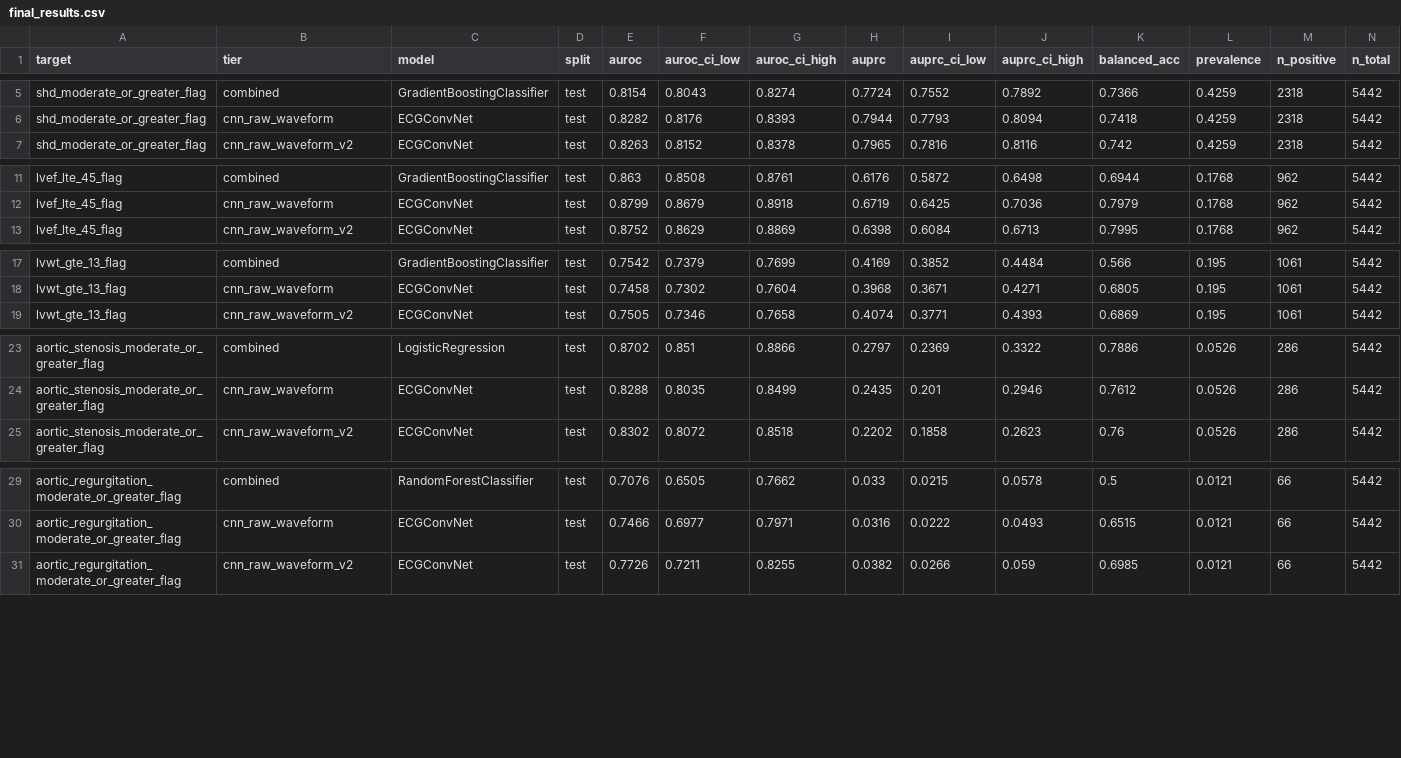
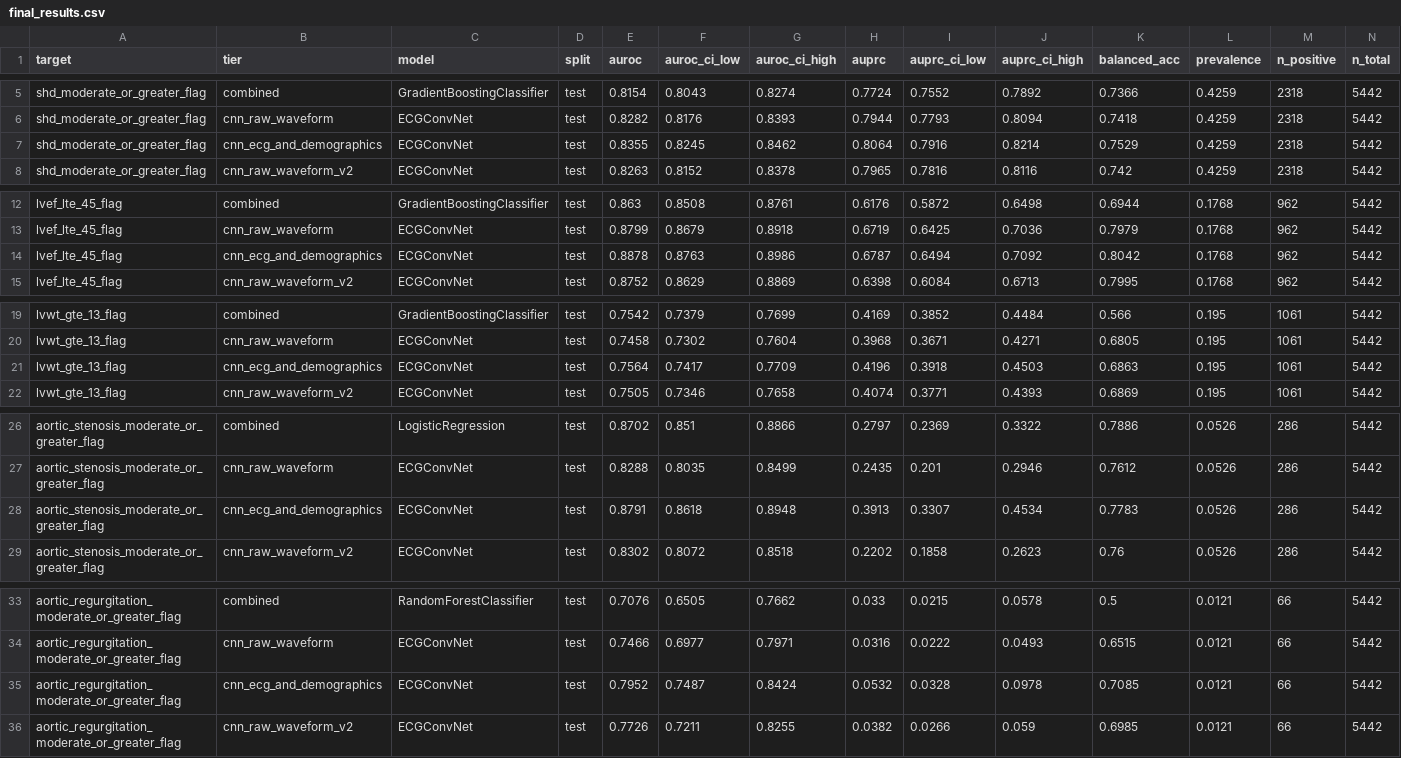
Before and after one commit to Kokonut133/echonet_analysis, a CSV file: reports/final_results.csv, drawn as a sheet; only a part is shown, gaps mark what is left out; the diff covers the shown part only.

Commit message:
feat: fuse demographics into the CNN and ablate what it uses
Trains the previously-unrun cnn_waveforms_with_demographics.py (13 encoded
demographic features concatenated to the 256-dim waveform embedding) and
reports it as a sixth rung of the information ladder. It is the best model
in the project: mean test AUROC 0.828 against 0.811 for waveforms alone,
0.836 on any moderate-or-greater disease and 0.888 on LVEF <= 45%.

It also resolves the one target where the ladder inverted. Aortic stenosis
rides on patient age, which a waveform-only CNN cannot see; fusing
demographics recovers +0.050 there (0.879) and beats the interpretable
model again. demographic_ablation.py confirms the mechanism by zeroing each
input group at inference with paired bootstrap CIs: demographics are worth
0.027 mean AUROC, age is 69% of that, and age alone costs 0.145 on aortic
stenosis versus at most 0.02 on any other target.

Race/ethnicity (-0.0021) and care setting (-0.0034) are not load-bearing,
both with intervals spanning zero on the headline target, so the leakage
concern about care setting does not hold up. Notably, giving the model age
does not close the age-band performance gap: patients 80+ still score 0.764
against 0.845 for 50-65, since 64% of that band is positive.

Also: confidence intervals are now reported as `0.828 +/- 0.011` throughout,
the operating-point and subgroup figures are denser, and evaluate_test_set.py
keeps every evaluated model in final_results.csv instead of dropping
non-default checkpoints depending on run order.

```diff
--- a/reports/final_results.csv
+++ b/reports/final_results.csv
@@ -6,2 +6,3 @@ shd_moderate_or_greater_flag,combined,GradientBoostingClassifier,test,0.8154,0.8
 shd_moderate_or_greater_flag,cnn_raw_waveform,ECGConvNet,test,0.8282,0.8176,0.8393,0.7944,0.7793,0.8094,0.7418,0.4259,2318,5442
+shd_moderate_or_greater_flag,cnn_ecg_and_demographics,ECGConvNet,test,0.8355,0.8245,0.8462,0.8064,0.7916,0.8214,0.7529,0.4259,2318,5442
 shd_moderate_or_greater_flag,cnn_raw_waveform_v2,ECGConvNet,test,0.8263,0.8152,0.8378,0.7965,0.7816,0.8116,0.742,0.4259,2318,5442
@@ -12,2 +13,3 @@ lvef_lte_45_flag,combined,GradientBoostingClassifier,test,0.863,0.8508,0.8761,0.
 lvef_lte_45_flag,cnn_raw_waveform,ECGConvNet,test,0.8799,0.8679,0.8918,0.6719,0.6425,0.7036,0.7979,0.1768,962,5442
+lvef_lte_45_flag,cnn_ecg_and_demographics,ECGConvNet,test,0.8878,0.8763,0.8986,0.6787,0.6494,0.7092,0.8042,0.1768,962,5442
 lvef_lte_45_flag,cnn_raw_waveform_v2,ECGConvNet,test,0.8752,0.8629,0.8869,0.6398,0.6084,0.6713,0.7995,0.1768,962,5442
@@ -18,2 +20,3 @@ lvwt_gte_13_flag,combined,GradientBoostingClassifier,test,0.7542,0.7379,0.7699,0
 lvwt_gte_13_flag,cnn_raw_waveform,ECGConvNet,test,0.7458,0.7302,0.7604,0.3968,0.3671,0.4271,0.6805,0.195,1061,5442
+lvwt_gte_13_flag,cnn_ecg_and_demographics,ECGConvNet,test,0.7564,0.7417,0.7709,0.4196,0.3918,0.4503,0.6863,0.195,1061,5442
 lvwt_gte_13_flag,cnn_raw_waveform_v2,ECGConvNet,test,0.7505,0.7346,0.7658,0.4074,0.3771,0.4393,0.6869,0.195,1061,5442
@@ -24,2 +27,3 @@ aortic_stenosis_moderate_or_greater_flag,combined,LogisticRegression,test,0.8702
 aortic_stenosis_moderate_or_greater_flag,cnn_raw_waveform,ECGConvNet,test,0.8288,0.8035,0.8499,0.2435,0.201,0.2946,0.7612,0.0526,286,5442
+aortic_stenosis_moderate_or_greater_flag,cnn_ecg_and_demographics,ECGConvNet,test,0.8791,0.8618,0.8948,0.3913,0.3307,0.4534,0.7783,0.0526,286,5442
 aortic_stenosis_moderate_or_greater_flag,cnn_raw_waveform_v2,ECGConvNet,test,0.8302,0.8072,0.8518,0.2202,0.1858,0.2623,0.76,0.0526,286,5442
@@ -30,2 +34,3 @@ aortic_regurgitation_moderate_or_greater_flag,combined,RandomForestClassifier,te
 aortic_regurgitation_moderate_or_greater_flag,cnn_raw_waveform,ECGConvNet,test,0.7466,0.6977,0.7971,0.0316,0.0222,0.0493,0.6515,0.0121,66,5442
+aortic_regurgitation_moderate_or_greater_flag,cnn_ecg_and_demographics,ECGConvNet,test,0.7952,0.7487,0.8424,0.0532,0.0328,0.0978,0.7085,0.0121,66,5442
 aortic_regurgitation_moderate_or_greater_flag,cnn_raw_waveform_v2,ECGConvNet,test,0.7726,0.7211,0.8255,0.0382,0.0266,0.059,0.6985,0.0121,66,5442
```
Also changed, not shown: 7 added rows elsewhere in this file, reports/subgroup_results.csv, 23 other files.
